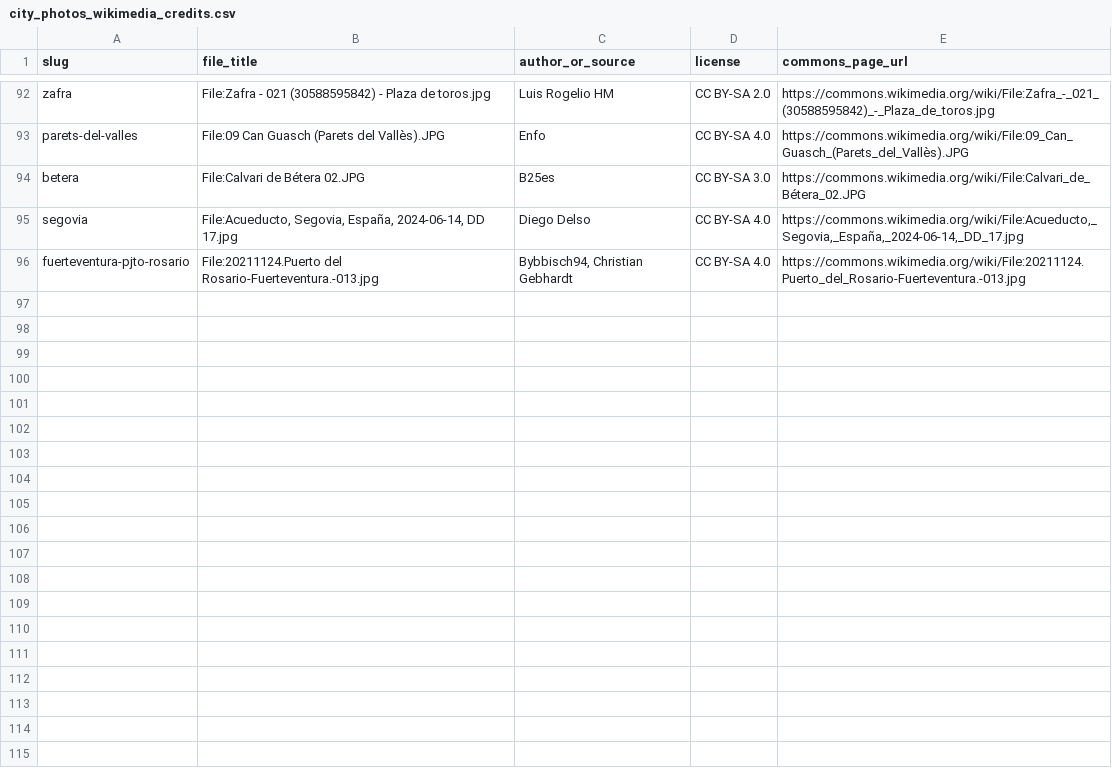
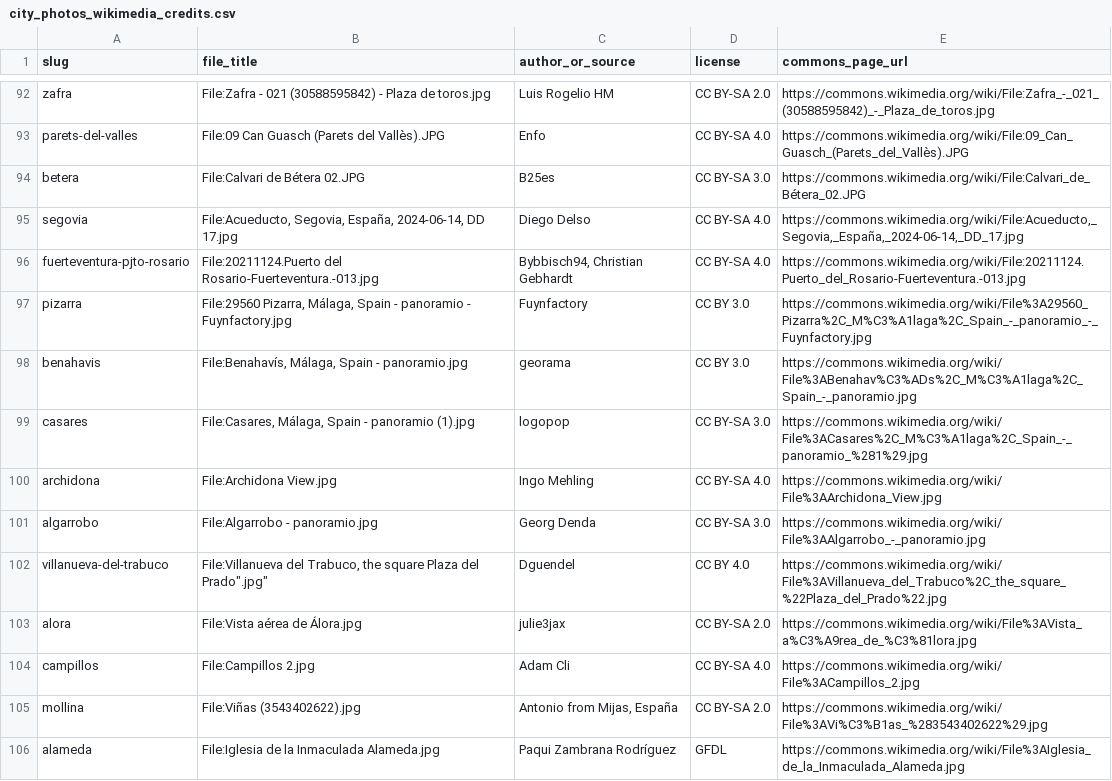
Before and after one commit to padeldata-dev/REN-DATA, a CSV file: data/city_photos_wikimedia_credits.csv, drawn as a sheet; only a part is shown, gaps mark what is left out.

```diff
--- a/data/city_photos_wikimedia_credits.csv
+++ b/data/city_photos_wikimedia_credits.csv
@@ -106 +106,11 @@ segovia,"File:Acueducto, Segovia, España, 2024-06-14, DD 17.jpg",Diego Delso,CC
 fuerteventura-pjto-rosario,File:20211124.Puerto del Rosario-Fuerteventura.-013.jpg,"Bybbisch94, Christian Gebhardt",CC BY-SA 4.0,https://commons.wikimedia.org/wiki/File:20211124.Puerto_del_Rosario-Fuerteventura.-013.jpg
+pizarra,"File:29560 Pizarra, Málaga, Spain - panoramio - Fuynfactory.jpg","Fuynfactory","CC BY 3.0",https://commons.wikimedia.org/wiki/File%3A29560_Pizarra%2C_M%C3%A1laga%2C_Spain_-_panoramio_-_Fuynfactory.jpg
+benahavis,"File:Benahavís, Málaga, Spain - panoramio.jpg","georama","CC BY 3.0",https://commons.wikimedia.org/wiki/File%3ABenahav%C3%ADs%2C_M%C3%A1laga%2C_Spain_-_panoramio.jpg
+casares,"File:Casares, Málaga, Spain - panoramio (1).jpg","logopop","CC BY-SA 3.0",https://commons.wikimedia.org/wiki/File%3ACasares%2C_M%C3%A1laga%2C_Spain_-_panoramio_%281%29.jpg
+archidona,"File:Archidona View.jpg","Ingo Mehling","CC BY-SA 4.0",https://commons.wikimedia.org/wiki/File%3AArchidona_View.jpg
+algarrobo,"File:Algarrobo - panoramio.jpg","Georg Denda","CC BY-SA 3.0",https://commons.wikimedia.org/wiki/File%3AAlgarrobo_-_panoramio.jpg
+villanueva-del-trabuco,"File:Villanueva del Trabuco, the square "Plaza del Prado".jpg","Dguendel","CC BY 4.0",https://commons.wikimedia.org/wiki/File%3AVillanueva_del_Trabuco%2C_the_square_%22Plaza_del_Prado%22.jpg
+alora,"File:Vista aérea de Álora.jpg","julie3jax","CC BY-SA 2.0",https://commons.wikimedia.org/wiki/File%3AVista_a%C3%A9rea_de_%C3%81lora.jpg
+campillos,"File:Campillos 2.jpg","Adam Cli","CC BY-SA 4.0",https://commons.wikimedia.org/wiki/File%3ACampillos_2.jpg
+mollina,"File:Viñas (3543402622).jpg","Antonio from Mijas, España","CC BY-SA 2.0",https://commons.wikimedia.org/wiki/File%3AVi%C3%B1as_%283543402622%29.jpg
+alameda,"File:Iglesia de la Inmaculada Alameda.jpg","Paqui Zambrana Rodríguez","GFDL",https://commons.wikimedia.org/wiki/File%3AIglesia_de_la_Inmaculada_Alameda.jpg
```
Also changed, not shown: 27 other files.
